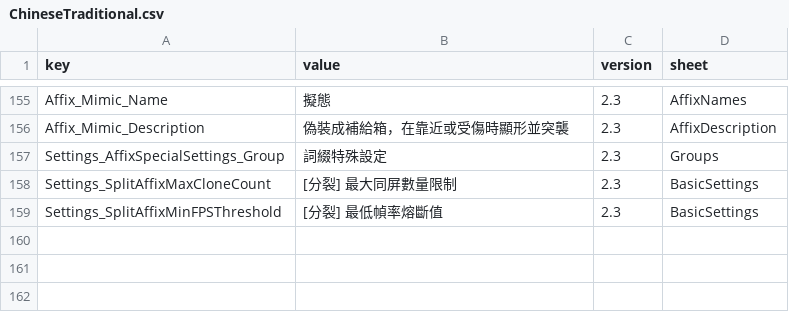
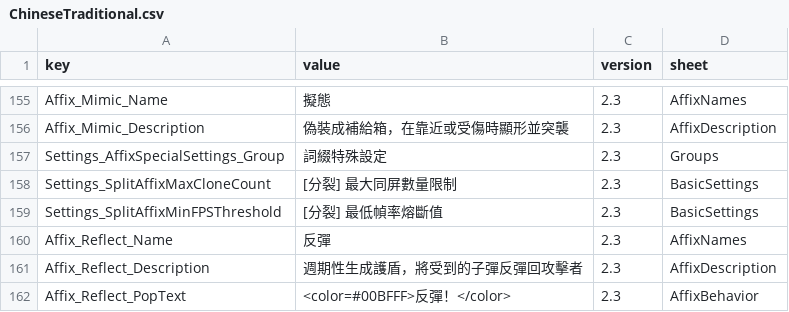
Before and after one commit to LOVEIII486/EliteEnemies, a CSV file: Localization/ChineseTraditional.csv, drawn as a sheet; only a part is shown, gaps mark what is left out; the diff names each change by its address in the sheet, - before the commit and + after, or states it on an @@ line.

```diff
--- a/Localization/ChineseTraditional.csv
+++ b/Localization/ChineseTraditional.csv
+row 160: Affix_Reflect_Name | 反彈 | 2.3 | AffixNames
+row 161: Affix_Reflect_Description | 週期性生成護盾，將受到的子彈反彈回攻擊者 | 2.3 | AffixDescription
+row 162: Affix_Reflect_PopText | <color=#00BFFF>反彈！</color> | 2.3 | AffixBehavior
```
Also changed, not shown: Localization/ChineseSimplified.csv, Localization/English.csv, 3 other files.
